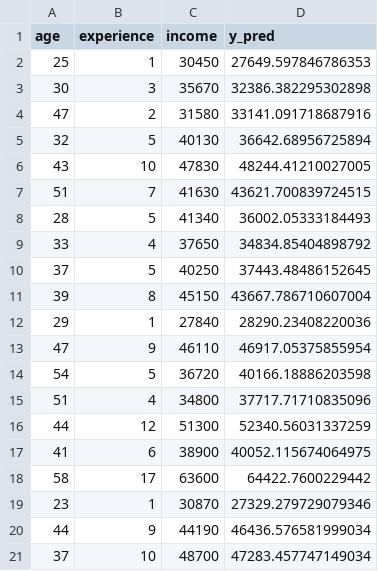
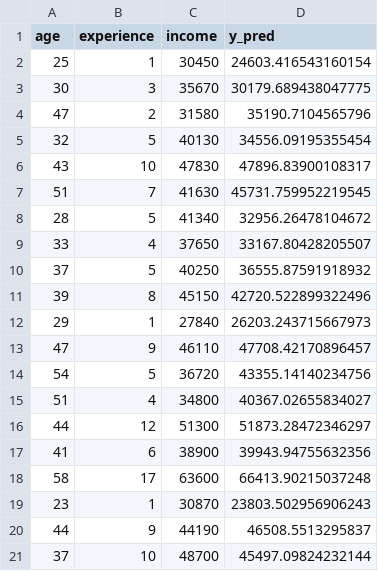
Before and after one commit to Rehnoor-Aulakh/Deep-Learning-Lab, a CSV file: Lab 4- Linear Regression/result.csv, drawn as a sheet.

```diff
--- a/Lab 4- Linear Regression/result.csv
+++ b/Lab 4- Linear Regression/result.csv
@@ -1,21 +1,21 @@
 age,experience,income,y_pred
-25,1,30450,27649.597846786353
-30,3,35670,32386.382295302898
-47,2,31580,33141.091718687916
-32,5,40130,36642.68956725894
-43,10,47830,48244.41210027005
-51,7,41630,43621.700839724515
-28,5,41340,36002.05333184493
-33,4,37650,34834.85404898792
-37,5,40250,37443.48486152645
-39,8,45150,43667.786710607004
-29,1,27840,28290.23408220036
-47,9,46110,46917.05375855954
-54,5,36720,40166.18886203598
-51,4,34800,37717.71710835096
-44,12,51300,52340.56031337259
-41,6,38900,40052.115674064975
-58,17,63600,64422.7600229442
-23,1,30870,27329.279729079346
-44,9,44190,46436.576581999034
-37,10,48700,47283.457747149034
+25,1,30450,24603.416543160154
+30,3,35670,30179.689438047775
+47,2,31580,35190.7104565796
+32,5,40130,34556.09195355454
+43,10,47830,47896.83900108317
+51,7,41630,45731.759952219545
+28,5,41340,32956.26478104672
+33,4,37650,33167.80428205507
+37,5,40250,36555.87591918932
+39,8,45150,42720.522899322496
+29,1,27840,26203.243715667973
+47,9,46110,47708.42170896457
+54,5,36720,43355.14140234756
+51,4,34800,40367.02655834027
+44,12,51300,51873.28472346297
+41,6,38900,39943.94755632356
+58,17,63600,66413.90215037248
+23,1,30870,23803.502956906243
+44,9,44190,46508.5513295837
+37,10,48700,45497.09824232144
```
Also changed, not shown: 1 other file.
